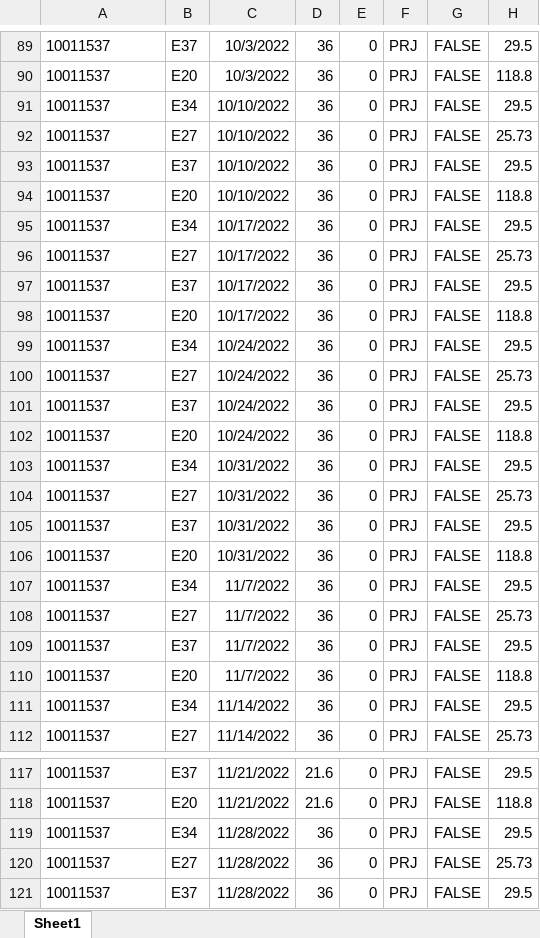
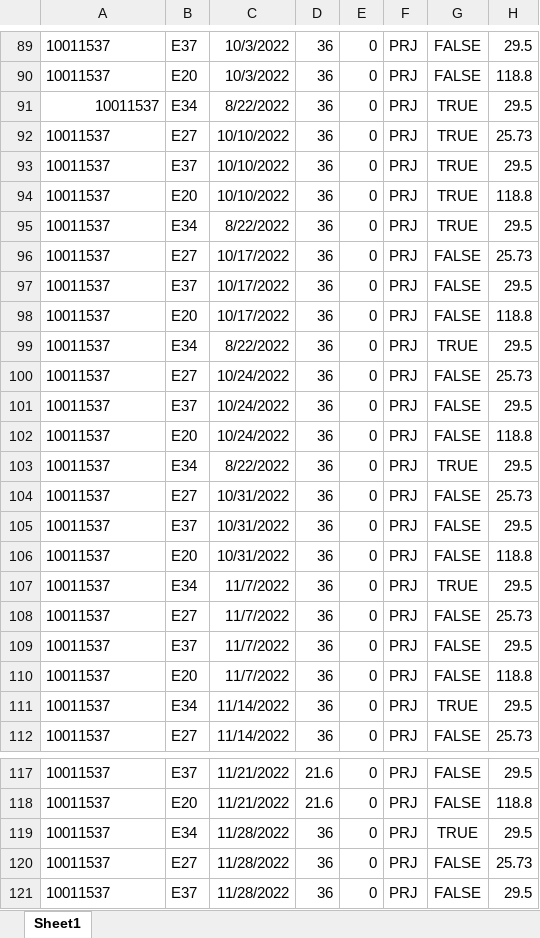
Before and after one commit to lopperman/VBA, an Excel workbook: GetFoundRowsArray.xlsm, sheet Sheet1, drawn as a sheet; only a part is shown, gaps mark what is left out; values as stored, in another font and other column widths than the file's, no borders; charts and pictures and table styles not drawn; the diff covers the shown part only; the diff names each change by its address in the sheet, - before the commit and + after, or states it on an @@ line.

```diff
--- a/GetFoundRowsArray.xlsm (sheet Sheet1)
+++ b/GetFoundRowsArray.xlsm (sheet Sheet1)
-A91 alignment: left
+A91 alignment: right
-C91: 10/10/2022
+C91: 8/22/2022
-G91:G95: FALSE
+G91:G95: TRUE
-C95: 10/17/2022
+C95: 8/22/2022
-C99: 10/24/2022
+C99: 8/22/2022
-G99: FALSE
+G99: TRUE
-C103: 10/31/2022
+C103: 8/22/2022
-G103: FALSE
+G103: TRUE
-G107: FALSE
+G107: TRUE
-G111: FALSE
+G111: TRUE
-G119: FALSE
+G119: TRUE
```
Also changed, not shown: 3 added rows, 3 removed rows, 29 edited cells and cell formats elsewhere in this sheet, charts or pictures.
